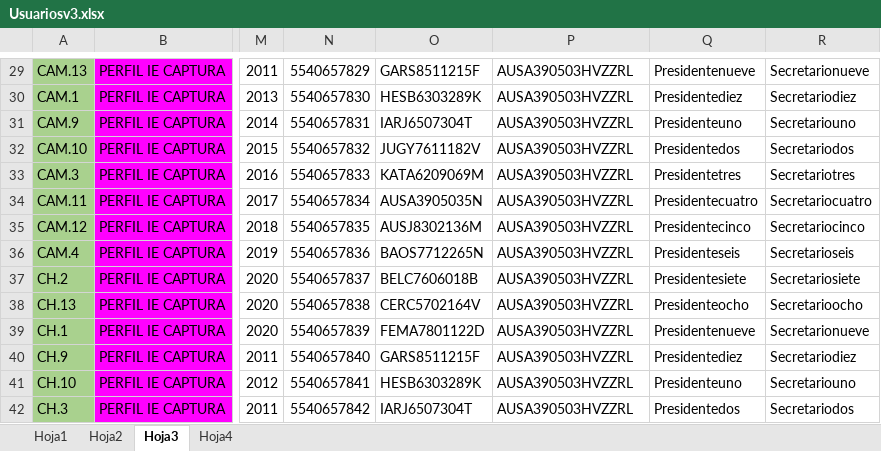
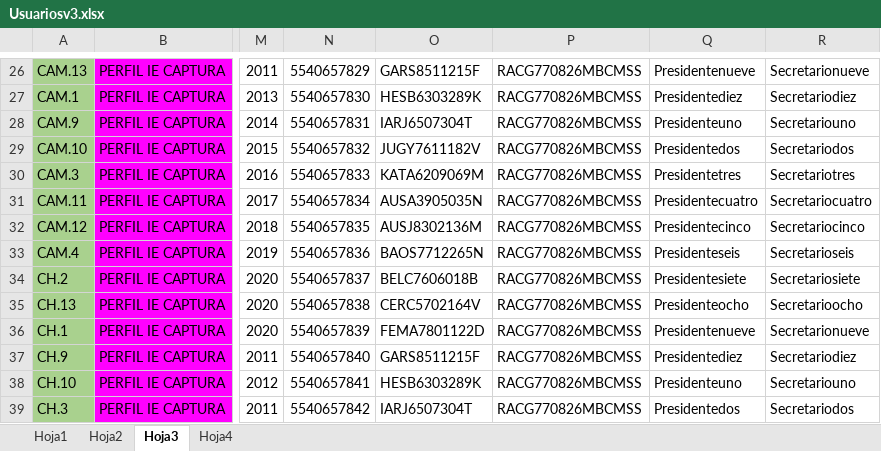
Before and after one commit to rvndrupal/SISIA, an Excel workbook: Documentacion/Usuariosv3.xlsx, sheet Hoja3, drawn as a sheet; only a part is shown, gaps mark what is left out; values as stored, in another font and other column widths than the file's, no borders; addresses are those after the commit; the diff covers the shown part only; the diff names each change by its address in the sheet, - before the commit and + after, or states it on an @@ line.

```diff
--- a/Documentacion/Usuariosv3.xlsx (sheet Hoja3)
+++ b/Documentacion/Usuariosv3.xlsx (sheet Hoja3)
-P26:P39: AUSA390503HVZZRL
+P26:P39: RACG770826MBCMSS
```
Also changed, not shown: 8 removed rows, 131 edited cells and merged cells elsewhere in this sheet, sheet Hoja4, formulas that keep their value, 16 other files.
